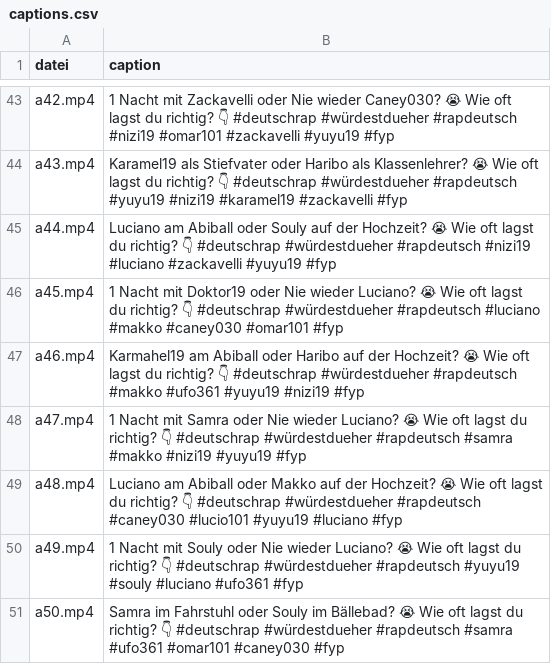
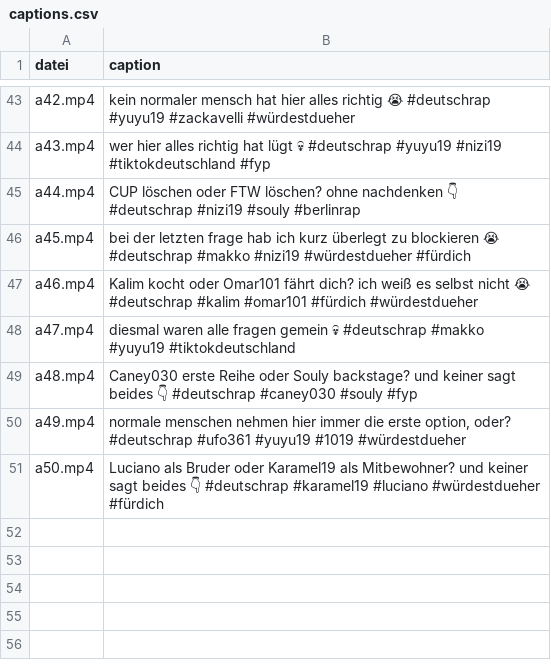
Before and after one commit to neinkob12/comparison, a CSV file: docs/captions.csv, drawn as a sheet; only a part is shown, gaps mark what is left out; the diff covers the shown part only; the diff names each change by its address in the sheet, - before the commit and + after, or states it on an @@ line.

```diff
--- a/docs/captions.csv
+++ b/docs/captions.csv
-B43 (caption): 1 Nacht mit Zackavelli oder Nie wieder Caney030? 😭 Wie oft lagst du richtig? 👇 #deutschrap #würdestdueher #rapdeutsch #nizi19 #omar101 #zackavelli #yuyu19 #fyp
+B43 (caption): kein normaler mensch hat hier alles richtig 😭 #deutschrap #yuyu19 #zackavelli #würdestdueher
-B44 (caption): Karamel19 als Stiefvater oder Haribo als Klassenlehrer? 😭 Wie oft lagst du richtig? 👇 #deutschrap #würdestdueher #rapdeutsch #yuyu19 #nizi19 #karamel19 #zackavelli #fyp
+B44 (caption): wer hier alles richtig hat lügt 💀 #deutschrap #yuyu19 #nizi19 #tiktokdeutschland #fyp
-B45 (caption): Luciano am Abiball oder Souly auf der Hochzeit? 😭 Wie oft lagst du richtig? 👇 #deutschrap #würdestdueher #rapdeutsch #nizi19 #luciano #zackavelli #yuyu19 #fyp
+B45 (caption): CUP löschen oder FTW löschen? ohne nachdenken 👇 #deutschrap #nizi19 #souly #berlinrap
-B46 (caption): 1 Nacht mit Doktor19 oder Nie wieder Luciano? 😭 Wie oft lagst du richtig? 👇 #deutschrap #würdestdueher #rapdeutsch #luciano #makko #caney030 #omar101 #fyp
+B46 (caption): bei der letzten frage hab ich kurz überlegt zu blockieren 😭 #deutschrap #makko #nizi19 #würdestdueher #fürdich
-B47 (caption): Karmahel19 am Abiball oder Haribo auf der Hochzeit? 😭 Wie oft lagst du richtig? 👇 #deutschrap #würdestdueher #rapdeutsch #makko #ufo361 #yuyu19 #nizi19 #fyp
+B47 (caption): Kalim kocht oder Omar101 fährt dich? ich weiß es selbst nicht 😭 #deutschrap #kalim #omar101 #fürdich #würdestdueher
-B48 (caption): 1 Nacht mit Samra oder Nie wieder Luciano? 😭 Wie oft lagst du richtig? 👇 #deutschrap #würdestdueher #rapdeutsch #samra #makko #nizi19 #yuyu19 #fyp
+B48 (caption): diesmal waren alle fragen gemein 💀 #deutschrap #makko #yuyu19 #tiktokdeutschland
-B49 (caption): Luciano am Abiball oder Makko auf der Hochzeit? 😭 Wie oft lagst du richtig? 👇 #deutschrap #würdestdueher #rapdeutsch #caney030 #lucio101 #yuyu19 #luciano #fyp
+B49 (caption): Caney030 erste Reihe oder Souly backstage? und keiner sagt beides 👇 #deutschrap #caney030 #souly #fyp
-B50 (caption): 1 Nacht mit Souly oder Nie wieder Luciano? 😭 Wie oft lagst du richtig? 👇 #deutschrap #würdestdueher #rapdeutsch #yuyu19 #souly #luciano #ufo361 #fyp
+B50 (caption): normale menschen nehmen hier immer die erste option, oder? #deutschrap #ufo361 #yuyu19 #1019 #würdestdueher
-B51 (caption): Samra im Fahrstuhl oder Souly im Bällebad? 😭 Wie oft lagst du richtig? 👇 #deutschrap #würdestdueher #rapdeutsch #samra #ufo361 #omar101 #caney030 #fyp
+B51 (caption): Luciano als Bruder oder Karamel19 als Mitbewohner? und keiner sagt beides 👇 #deutschrap #karamel19 #luciano #würdestdueher #fürdich
```
Also changed, not shown: 27 edited cells elsewhere in this file, docs/posting_plan.csv, 1 other file.
